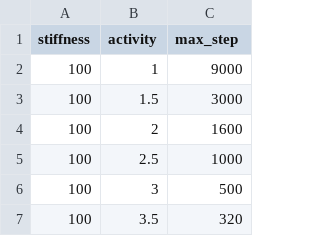
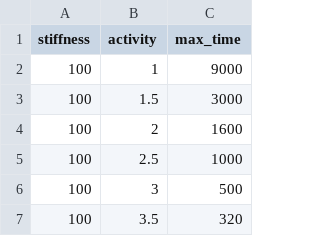
Before and after one commit to YingyouMa/3D-active-nematics, a CSV file: simulation/parameters_all.csv, drawn as a sheet; only a part is shown.

```diff
--- a/simulation/parameters_all.csv
+++ b/simulation/parameters_all.csv
@@ -1,2 +1,2 @@
-stiffness,activity,max_step
+stiffness,activity,max_time
 100,1,9000
```
Also changed, not shown: 8 other files.
